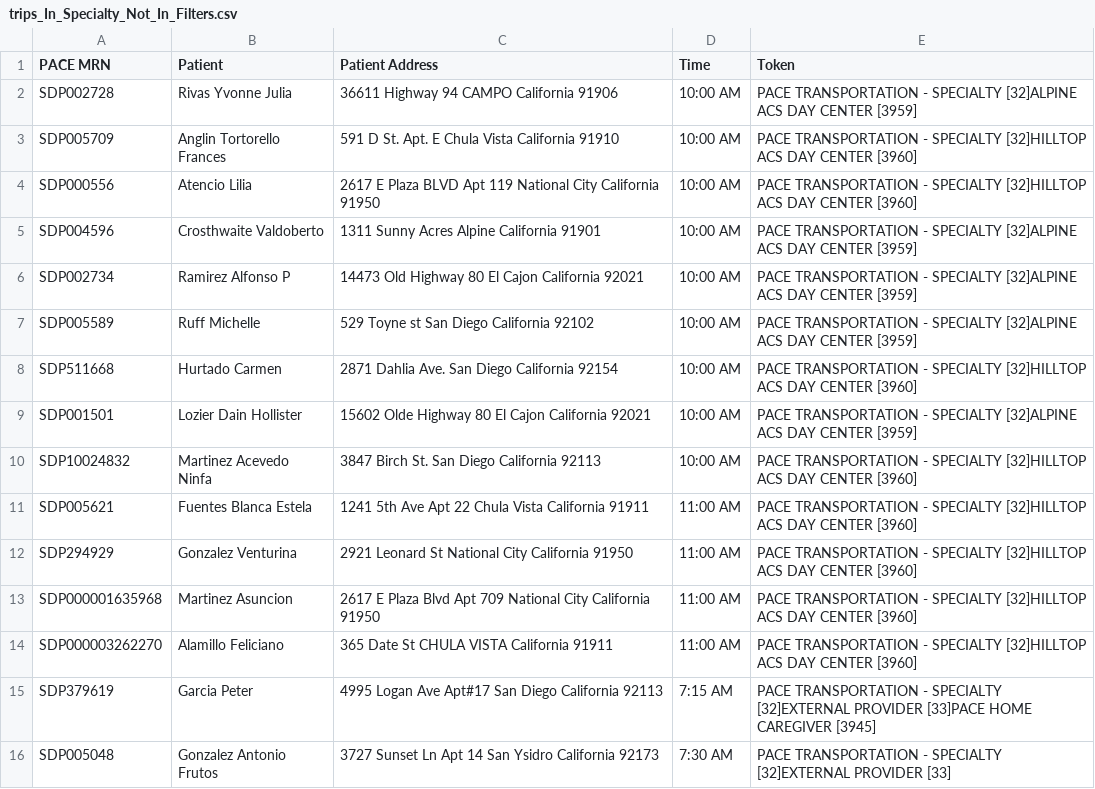
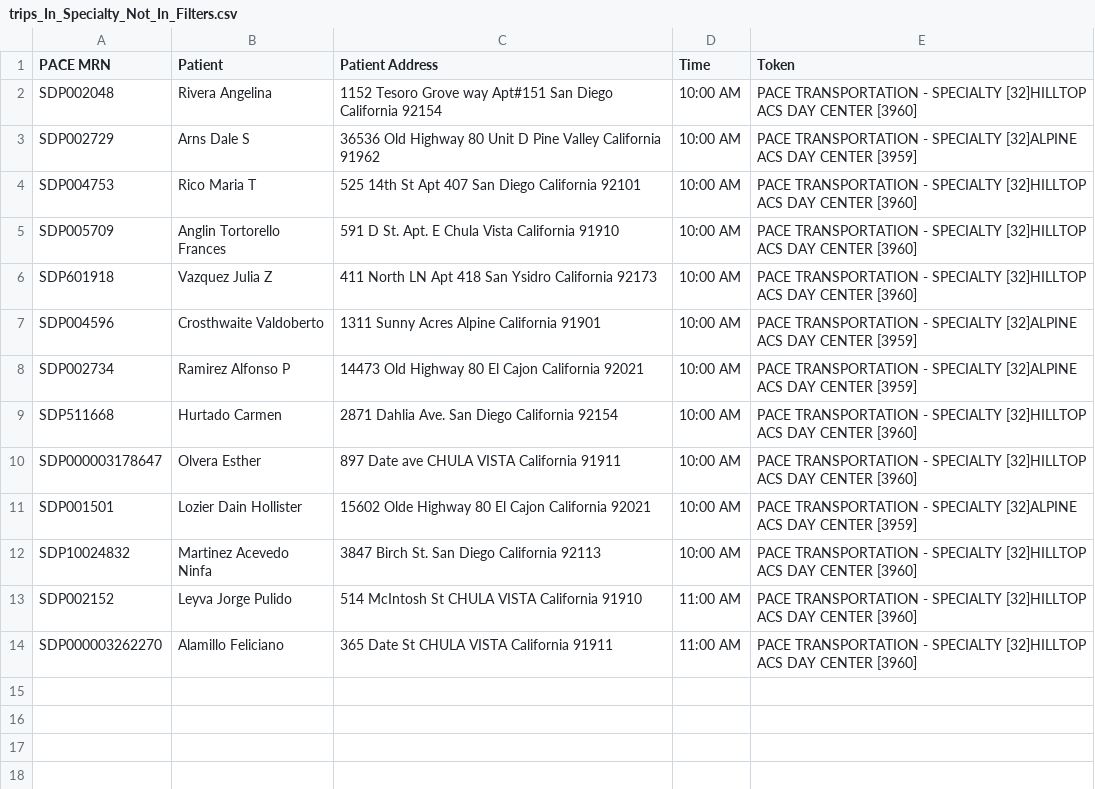
Before and after one commit to ulibarri/compare_files, a CSV file: trips_In_Specialty_Not_In_Filters.csv, drawn as a sheet.

```diff
--- a/trips_In_Specialty_Not_In_Filters.csv
+++ b/trips_In_Specialty_Not_In_Filters.csv
@@ -1,16 +1,14 @@
 PACE MRN,Patient,Patient Address,Time,Token
-SDP002728,Rivas Yvonne Julia,36611 Highway 94 CAMPO California 91906,10:00 AM,PACE TRANSPORTATION - SPECIALTY [32]ALPINE ACS DAY CENTER [3959]
+SDP002048,Rivera Angelina,1152 Tesoro Grove way Apt#151 San Diego California 92154,10:00 AM,PACE TRANSPORTATION - SPECIALTY [32]HILLTOP ACS DAY CENTER [3960]
+SDP002729,Arns Dale S,36536 Old Highway 80 Unit D Pine Valley California 91962,10:00 AM,PACE TRANSPORTATION - SPECIALTY [32]ALPINE ACS DAY CENTER [3959]
+SDP004753,Rico Maria T,525 14th St Apt 407 San Diego California 92101,10:00 AM,PACE TRANSPORTATION - SPECIALTY [32]HILLTOP ACS DAY CENTER [3960]
 SDP005709,Anglin Tortorello Frances,591 D St. Apt. E Chula Vista California 91910,10:00 AM,PACE TRANSPORTATION - SPECIALTY [32]HILLTOP ACS DAY CENTER [3960]
-SDP000556,Atencio Lilia,2617 E Plaza BLVD Apt 119 National City California 91950,10:00 AM,PACE TRANSPORTATION - SPECIALTY [32]HILLTOP ACS DAY CENTER [3960]
+SDP601918,Vazquez Julia Z,411 North LN Apt 418 San Ysidro California 92173,10:00 AM,PACE TRANSPORTATION - SPECIALTY [32]HILLTOP ACS DAY CENTER [3960]
 SDP004596,Crosthwaite Valdoberto,1311 Sunny Acres Alpine California 91901,10:00 AM,PACE TRANSPORTATION - SPECIALTY [32]ALPINE ACS DAY CENTER [3959]
 SDP002734,Ramirez Alfonso P,14473 Old Highway 80 El Cajon California 92021,10:00 AM,PACE TRANSPORTATION - SPECIALTY [32]ALPINE ACS DAY CENTER [3959]
-SDP005589,Ruff Michelle,529 Toyne st San Diego California 92102,10:00 AM,PACE TRANSPORTATION - SPECIALTY [32]ALPINE ACS DAY CENTER [3959]
 SDP511668,Hurtado Carmen,2871 Dahlia Ave. San Diego California 92154,10:00 AM,PACE TRANSPORTATION - SPECIALTY [32]HILLTOP ACS DAY CENTER [3960]
+SDP000003178647,Olvera Esther,897 Date ave CHULA VISTA California 91911,10:00 AM,PACE TRANSPORTATION - SPECIALTY [32]HILLTOP ACS DAY CENTER [3960]
 SDP001501,Lozier Dain Hollister,15602 Olde Highway 80 El Cajon California 92021,10:00 AM,PACE TRANSPORTATION - SPECIALTY [32]ALPINE ACS DAY CENTER [3959]
 SDP10024832,Martinez Acevedo Ninfa,3847 Birch St. San Diego California 92113,10:00 AM,PACE TRANSPORTATION - SPECIALTY [32]HILLTOP ACS DAY CENTER [3960]
-SDP005621,Fuentes Blanca Estela,1241 5th Ave Apt 22 Chula Vista California 91911,11:00 AM,PACE TRANSPORTATION - SPECIALTY [32]HILLTOP ACS DAY CENTER [3960]
-SDP294929,Gonzalez Venturina,2921 Leonard St National City California 91950,11:00 AM,PACE TRANSPORTATION - SPECIALTY [32]HILLTOP ACS DAY CENTER [3960]
-SDP000001635968,Martinez Asuncion,2617 E Plaza Blvd  Apt 709 National City California 91950,11:00 AM,PACE TRANSPORTATION - SPECIALTY [32]HILLTOP ACS DAY CENTER [3960]
+SDP002152,Leyva Jorge Pulido,514 McIntosh St CHULA VISTA California 91910,11:00 AM,PACE TRANSPORTATION - SPECIALTY [32]HILLTOP ACS DAY CENTER [3960]
 SDP000003262270,Alamillo Feliciano,365 Date St CHULA VISTA California 91911,11:00 AM,PACE TRANSPORTATION - SPECIALTY [32]HILLTOP ACS DAY CENTER [3960]
-SDP379619,Garcia Peter,4995 Logan Ave Apt#17 San Diego California 92113, 7:15 AM,PACE TRANSPORTATION - SPECIALTY [32]EXTERNAL PROVIDER [33]PACE HOME CAREGIVER [3945]
-SDP005048,Gonzalez Antonio Frutos,3727 Sunset Ln Apt 14 San Ysidro California 92173, 7:30 AM,PACE TRANSPORTATION - SPECIALTY [32]EXTERNAL PROVIDER [33]
```
Also changed, not shown: trips_In_Filters_Not_In_Specialty.csv, 11 other files.
